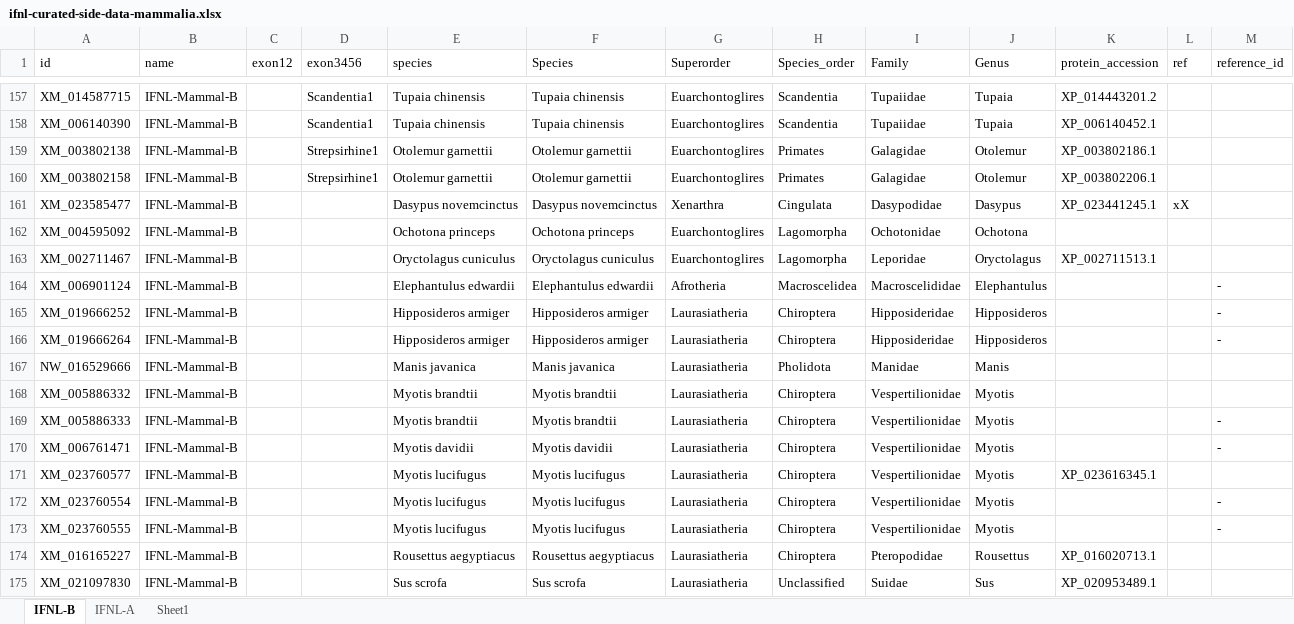
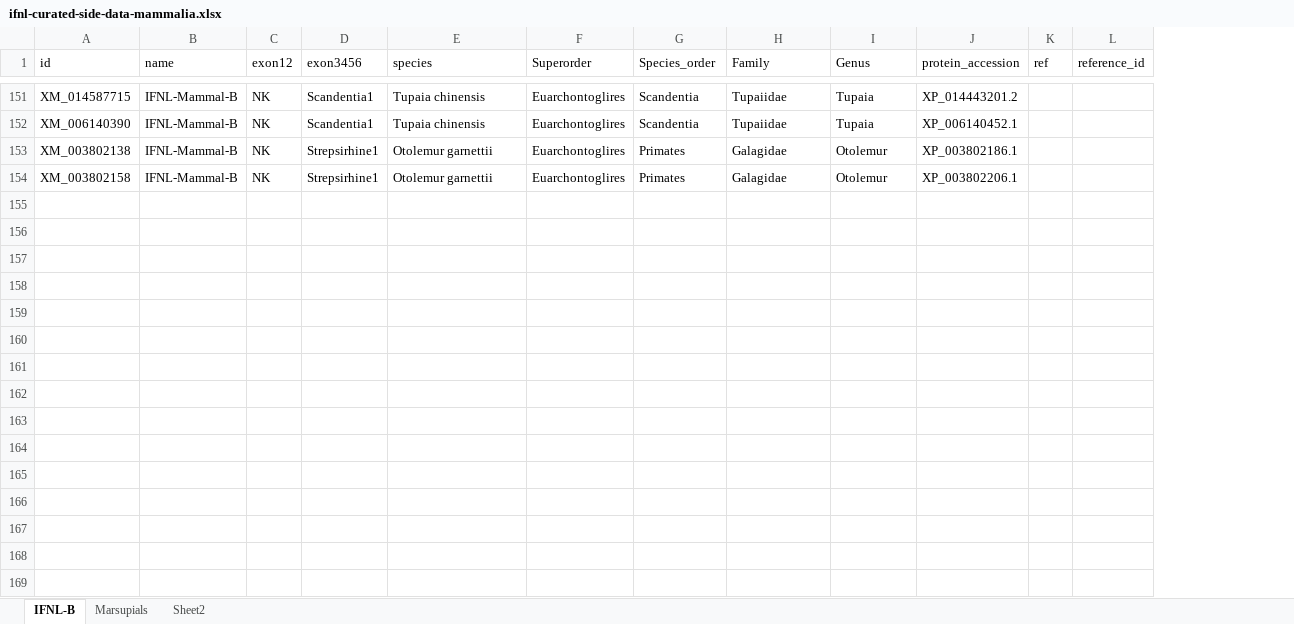
Before and after one commit to giffordlabcvr/IFNL-Evolution, an Excel workbook: tabular/refseq-lineage/ifnl-curated-side-data-mammalia.xlsx, sheet IFNL-B, drawn as a sheet; only a part is shown, gaps mark what is left out; values as stored, in another font and other column widths than the file's, no cell formats; removed rows and columns are numbered as before the commit, all else as after; the diff covers the shown part only; the diff names each change by its address in the sheet, - before the commit and + after, or states it on an @@ line.

Commit message:
Refactor - placental mammal genes

```diff
--- a/tabular/refseq-lineage/ifnl-curated-side-data-mammalia.xlsx (sheet IFNL-B)
+++ b/tabular/refseq-lineage/ifnl-curated-side-data-mammalia.xlsx (sheet IFNL-B)
-sheet tab: Sheet1
+sheet tab: Marsupials
-sheet tab: IFNL-A
+sheet tab: Sheet2
-column F (Species), rows 157-160: Tupaia chinensis | Tupaia chinensis | Otolemur garnettii | Otolemur garnettii
-C151:C154 (exon12): (empty)
+C151:C154 (exon12): NK
-row 161: XM_023585477 | IFNL-Mammal-B |  |  | Dasypus novemcinctus | Dasypus novemcinctus | Xenarthra | Cingulata | Dasypodidae | Dasypus | XP_023441245.1 | xX
-row 162: XM_004595092 | IFNL-Mammal-B |  |  | Ochotona princeps | Ochotona princeps | Euarchontoglires | Lagomorpha | Ochotonidae | Ochotona
-row 163: XM_002711467 | IFNL-Mammal-B |  |  | Oryctolagus cuniculus | Oryctolagus cuniculus | Euarchontoglires | Lagomorpha | Leporidae | Oryctolagus | XP_002711513.1
-row 164: XM_006901124 | IFNL-Mammal-B |  |  | Elephantulus edwardii | Elephantulus edwardii | Afrotheria | Macroscelidea | Macroscelididae | Elephantulus |  |  | -
-row 165: XM_019666252 | IFNL-Mammal-B |  |  | Hipposideros armiger | Hipposideros armiger | Laurasiatheria | Chiroptera | Hipposideridae | Hipposideros |  |  | -
-row 166: XM_019666264 | IFNL-Mammal-B |  |  | Hipposideros armiger | Hipposideros armiger | Laurasiatheria | Chiroptera | Hipposideridae | Hipposideros |  |  | -
-row 167: NW_016529666 | IFNL-Mammal-B |  |  | Manis javanica | Manis javanica | Laurasiatheria | Pholidota | Manidae | Manis
-row 168: XM_005886332 | IFNL-Mammal-B |  |  | Myotis brandtii | Myotis brandtii | Laurasiatheria | Chiroptera | Vespertilionidae | Myotis
-row 169: XM_005886333 | IFNL-Mammal-B |  |  | Myotis brandtii | Myotis brandtii | Laurasiatheria | Chiroptera | Vespertilionidae | Myotis |  |  | -
-row 170: XM_006761471 | IFNL-Mammal-B |  |  | Myotis davidii | Myotis davidii | Laurasiatheria | Chiroptera | Vespertilionidae | Myotis |  |  | -
-row 171: XM_023760577 | IFNL-Mammal-B |  |  | Myotis lucifugus | Myotis lucifugus | Laurasiatheria | Chiroptera | Vespertilionidae | Myotis | XP_023616345.1
-row 172: XM_023760554 | IFNL-Mammal-B |  |  | Myotis lucifugus | Myotis lucifugus | Laurasiatheria | Chiroptera | Vespertilionidae | Myotis |  |  | -
-row 173: XM_023760555 | IFNL-Mammal-B |  |  | Myotis lucifugus | Myotis lucifugus | Laurasiatheria | Chiroptera | Vespertilionidae | Myotis |  |  | -
-row 174: XM_016165227 | IFNL-Mammal-B |  |  | Rousettus aegyptiacus | Rousettus aegyptiacus | Laurasiatheria | Chiroptera | Pteropodidae | Rousettus | XP_016020713.1
-row 175: XM_021097830 | IFNL-Mammal-B |  |  | Sus scrofa | Sus scrofa | Laurasiatheria | Unclassified | Suidae | Sus | XP_020953489.1
```
Also changed, not shown: 6 removed rows and 49 edited cells elsewhere in this sheet, cell formats, 6 other files.
